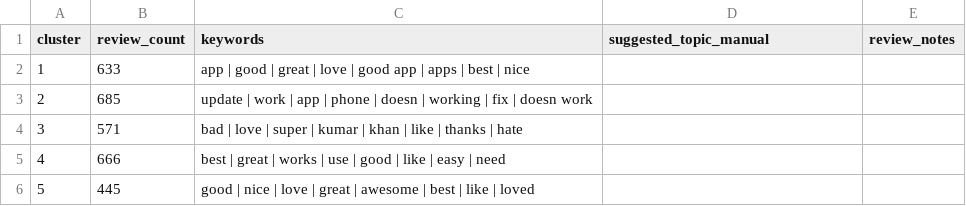
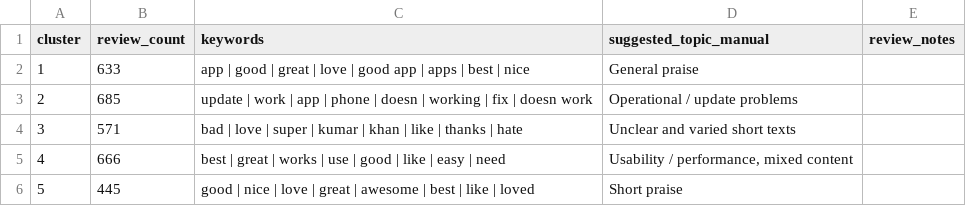
Before and after one commit to ranaalmohethef/customer-feedback-analyzer, a CSV file: reports/english_cluster_summary.csv, drawn as a sheet.

Commit message:
Update README, cluster names, requirements encoding

```diff
--- a/reports/english_cluster_summary.csv
+++ b/reports/english_cluster_summary.csv
@@ -1,6 +1,6 @@
 cluster,review_count,keywords,suggested_topic_manual,review_notes
-1,633,app | good | great | love | good app | apps | best | nice,,
-2,685,update | work | app | phone | doesn | working | fix | doesn work,,
-3,571,bad | love | super | kumar | khan | like | thanks | hate,,
-4,666,best | great | works | use | good | like | easy | need,,
-5,445,good | nice | love | great | awesome | best | like | loved,,
+1,633,app | good | great | love | good app | apps | best | nice,General praise,
+2,685,update | work | app | phone | doesn | working | fix | doesn work,Operational / update problems,
+3,571,bad | love | super | kumar | khan | like | thanks | hate,Unclear and varied short texts,
+4,666,best | great | works | use | good | like | easy | need,"Usability / performance, mixed content",
+5,445,good | nice | love | great | awesome | best | like | loved,Short praise,
```
Also changed, not shown: reports/upgrade_ui_examples.csv, 2 other files.
